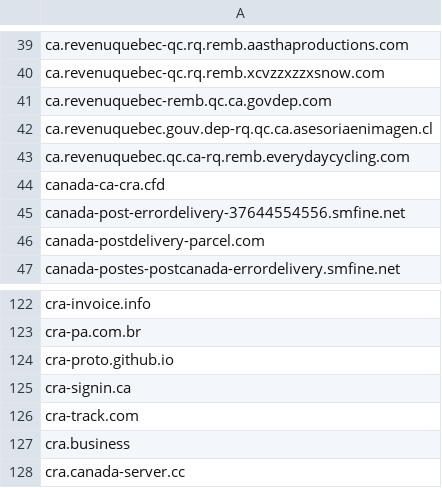
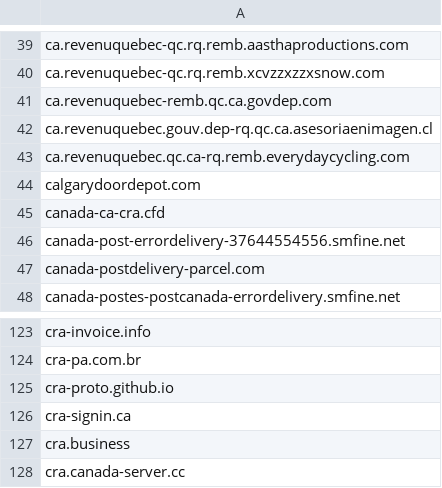
Before and after one commit to Phishcan/phishcan-data, a CSV file: api/government/comprehensive_government_phishing_domains.csv, drawn as a sheet; only a part is shown, gaps mark what is left out.

```diff
--- a/api/government/comprehensive_government_phishing_domains.csv
+++ b/api/government/comprehensive_government_phishing_domains.csv
@@ -43,2 +43,3 @@ ca.revenuquebec.gouv.dep-rq.qc.ca.asesoriaenimagen.cl
 ca.revenuquebec.qc.ca-rq.remb.everydaycycling.com
+calgarydoordepot.com
 canada-ca-cra.cfd
@@ -125,3 +126,2 @@ cra-proto.github.io
 cra-signin.ca
-cra-track.com
 cra.business
```
Also changed, not shown: api/banking/comprehensive_banking_phishing_domains.csv, api/utilities/comprehensive_utilities_phishing_domains.csv, 11 other files.
